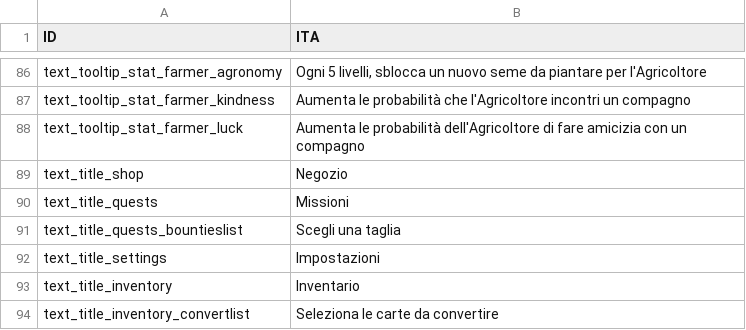
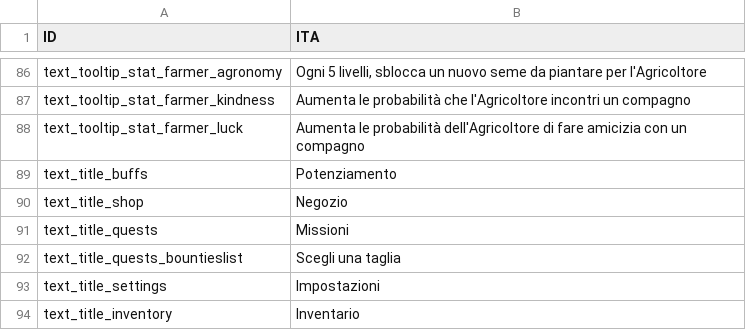
Before and after one commit to ChottoInc/DesktopIdle, a CSV file: TheBackgroundWarrior/Assets/Resources/Files/Localize/ita/General_ita.csv, drawn as a sheet; only a part is shown, gaps mark what is left out; the shorter side is filled out with more unchanged rows; the diff names each change by its address in the sheet, - before the commit and + after, or states it on an @@ line.

Commit message:
added buffs ui

```diff
--- a/TheBackgroundWarrior/Assets/Resources/Files/Localize/ita/General_ita.csv
+++ b/TheBackgroundWarrior/Assets/Resources/Files/Localize/ita/General_ita.csv
+row 89: text_title_buffs | Potenziamento
```
Also changed, not shown: TheBackgroundWarrior/Assets/Resources/Files/Localize/eng/General_eng.csv, 42 other files.
